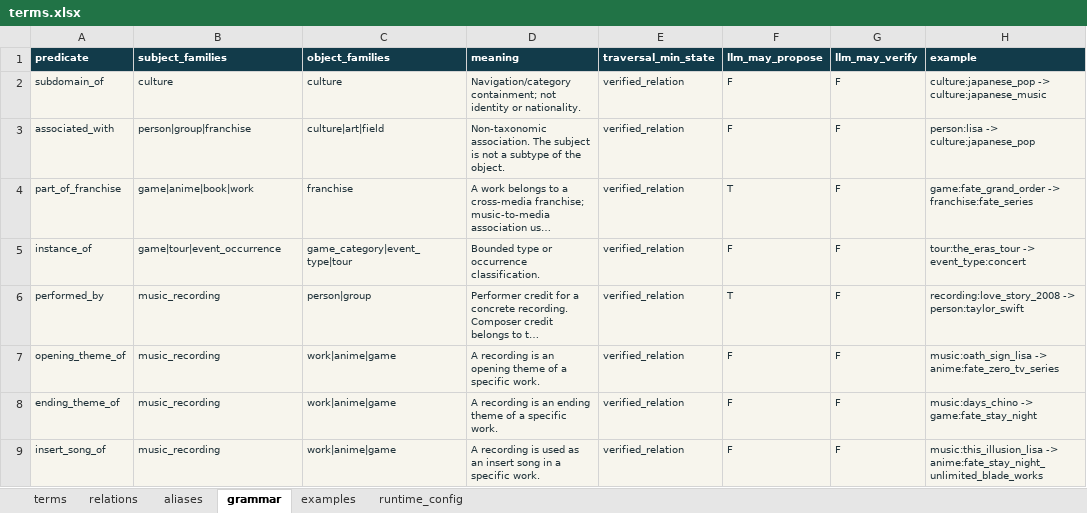
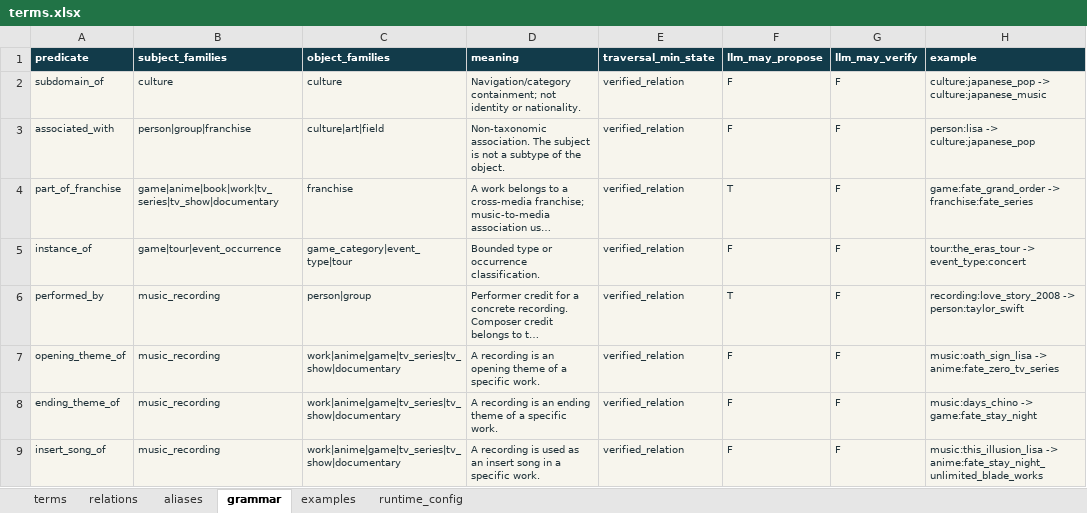
Before and after one commit to Shinghei98/Written, an Excel workbook: semantic/ontology/terms.xlsx, sheet grammar, drawn as a sheet; only a part is shown; long unchanged cells end in …; values as stored, in another font and other column widths than the file's, no borders; the diff covers the shown part only; the diff names each change by its address in the sheet, - before the commit and + after, or states it on an @@ line.

```diff
--- a/semantic/ontology/terms.xlsx (sheet grammar)
+++ b/semantic/ontology/terms.xlsx (sheet grammar)
-B4 (subject_families): game|anime|book|work
+B4 (subject_families): game|anime|book|work|tv_series|tv_show|documentary
-C7:C9 (object_families): work|anime|game
+C7:C9 (object_families): work|anime|game|tv_series|tv_show|documentary
```
Also changed, not shown: 13 edited cells elsewhere in this sheet, sheet runtime_config, 16 other files.
